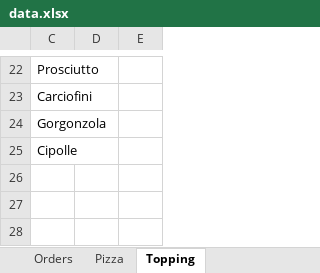
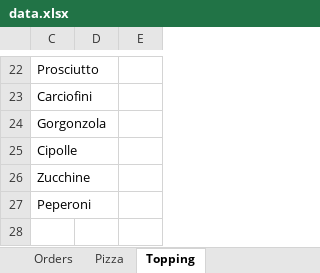
Before and after one commit to Luca-Pozzi/pizza_chart, an Excel workbook: data/data.xlsx, sheet Topping, drawn as a sheet; only a part is shown, gaps mark what is left out; values as stored, in another font and other column widths than the file's, no borders; table styles not drawn; the diff names each change by its address in the sheet, - before the commit and + after, or states it on an @@ line.

```diff
--- a/data/data.xlsx (sheet Topping)
+++ b/data/data.xlsx (sheet Topping)
+row 26: Zucchine
+row 27: Peperoni
```
Also changed, not shown: sheet Pizza, sheet Orders, formulas that keep their value, hidden cells, 8 other files.
